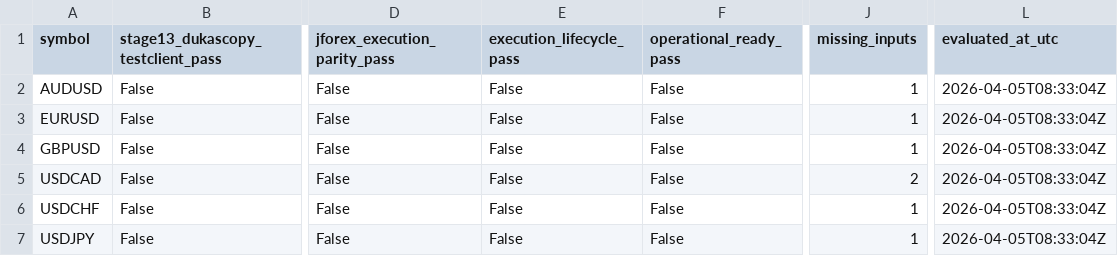
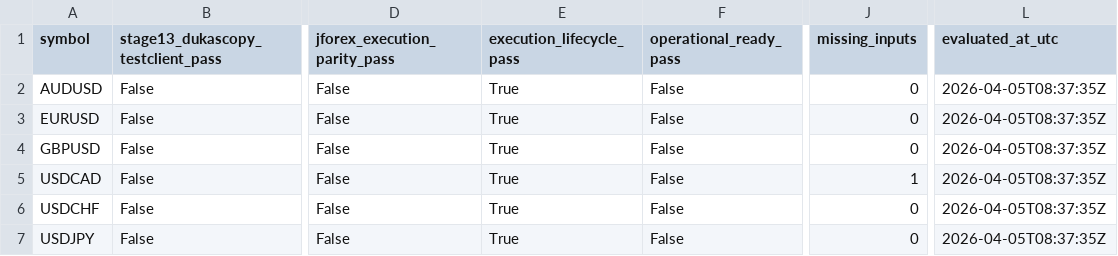
Before and after one commit to jbus84/behemoth, a CSV file: data/analysis/backtest_reconcile/stage14_jforex_runtime_certification_summary.csv, drawn as a sheet; only a part is shown, gaps mark what is left out; the diff names each change by its address in the sheet, - before the commit and + after, or states it on an @@ line.

```diff
--- a/data/analysis/backtest_reconcile/stage14_jforex_runtime_certification_summary.csv
+++ b/data/analysis/backtest_reconcile/stage14_jforex_runtime_certification_summary.csv
-E2:E7 (execution_lifecycle_pass): False
+E2:E7 (execution_lifecycle_pass): True
-J2:J4 (missing_inputs): 1
+J2:J4 (missing_inputs): 0
-L2:L7 (evaluated_at_utc): 2026-04-05T08:33:04Z
+L2:L7 (evaluated_at_utc): 2026-04-05T08:37:35Z
-J5 (missing_inputs): 2
+J5 (missing_inputs): 1
-J6:J7 (missing_inputs): 1
+J6:J7 (missing_inputs): 0
```
Also changed, not shown: data/analysis/backtest_reconcile/stage14_jforex_runtime_certification_checks.csv, 7 other files.
